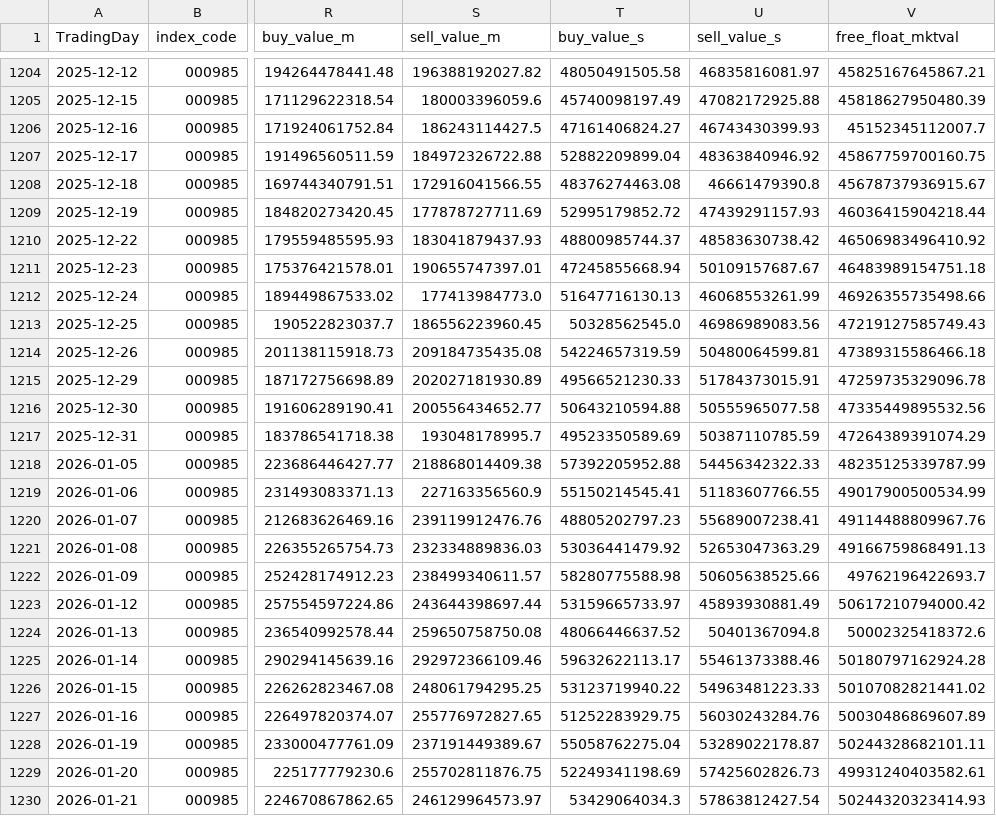
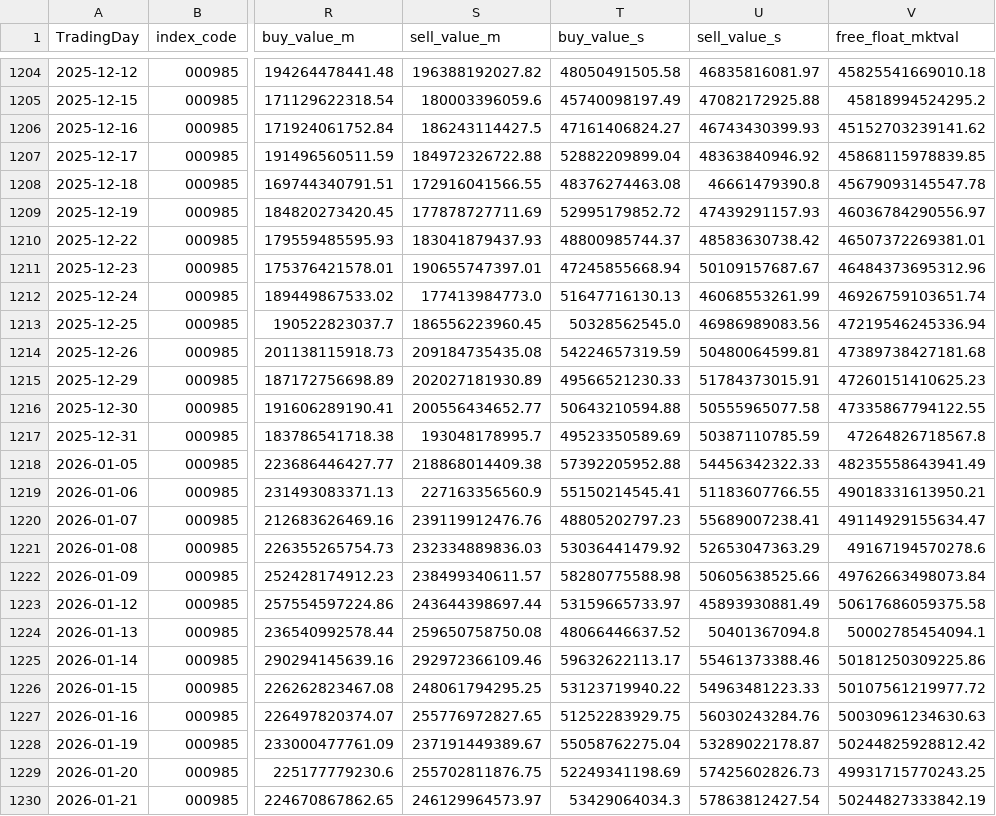
Before and after one commit to w17850783921-rgb/Jinfuzi-Intern, a CSV file: data/simulation_data/idx_000985_return.csv, drawn as a sheet; only a part is shown, gaps mark what is left out; the diff covers the shown part only; the diff names each change by its address in the sheet, - before the commit and + after, or states it on an @@ line.

```diff
--- a/data/simulation_data/idx_000985_return.csv
+++ b/data/simulation_data/idx_000985_return.csv
-V1204 (free_float_mktval): 45825167645867.21
+V1204 (free_float_mktval): 45825541669010.18
-V1205 (free_float_mktval): 45818627950480.39
+V1205 (free_float_mktval): 45818994524295.2
-V1206 (free_float_mktval): 45152345112007.7
+V1206 (free_float_mktval): 45152703239141.62
-V1207 (free_float_mktval): 45867759700160.75
+V1207 (free_float_mktval): 45868115978839.85
-V1208 (free_float_mktval): 45678737936915.67
+V1208 (free_float_mktval): 45679093145547.78
-V1209 (free_float_mktval): 46036415904218.44
+V1209 (free_float_mktval): 46036784290556.97
-V1210 (free_float_mktval): 46506983496410.92
+V1210 (free_float_mktval): 46507372269381.01
-V1211 (free_float_mktval): 46483989154751.18
+V1211 (free_float_mktval): 46484373695312.96
-V1212 (free_float_mktval): 46926355735498.66
+V1212 (free_float_mktval): 46926759103651.74
-V1213 (free_float_mktval): 47219127585749.43
+V1213 (free_float_mktval): 47219546245336.94
-V1214 (free_float_mktval): 47389315586466.18
+V1214 (free_float_mktval): 47389738427181.68
-V1215 (free_float_mktval): 47259735329096.78
+V1215 (free_float_mktval): 47260151410625.23
-V1216 (free_float_mktval): 47335449895532.56
+V1216 (free_float_mktval): 47335867794122.55
-V1217 (free_float_mktval): 47264389391074.29
+V1217 (free_float_mktval): 47264826718567.8
-V1218 (free_float_mktval): 48235125339787.99
+V1218 (free_float_mktval): 48235558643941.49
-V1219 (free_float_mktval): 49017900500534.99
+V1219 (free_float_mktval): 49018331613950.21
-V1220 (free_float_mktval): 49114488809967.76
+V1220 (free_float_mktval): 49114929155634.47
-V1221 (free_float_mktval): 49166759868491.13
+V1221 (free_float_mktval): 49167194570278.6
-V1222 (free_float_mktval): 49762196422693.7
+V1222 (free_float_mktval): 49762663498073.84
-V1223 (free_float_mktval): 50617210794000.42
+V1223 (free_float_mktval): 50617686059375.58
-V1224 (free_float_mktval): 50002325418372.6
+V1224 (free_float_mktval): 50002785454094.1
-V1225 (free_float_mktval): 50180797162924.28
+V1225 (free_float_mktval): 50181250309225.86
-V1226 (free_float_mktval): 50107082821441.02
+V1226 (free_float_mktval): 50107561219977.72
-V1227 (free_float_mktval): 50030486869607.89
+V1227 (free_float_mktval): 50030961234630.63
-V1228 (free_float_mktval): 50244328682101.11
+V1228 (free_float_mktval): 50244825928812.42
-V1229 (free_float_mktval): 49931240403582.61
+V1229 (free_float_mktval): 49931715770243.25
-V1230 (free_float_mktval): 50244320323414.93
+V1230 (free_float_mktval): 50244827333842.19
```
Also changed, not shown: 45 edited cells elsewhere in this file, data/simulation_data/idx_000905_SH_return.csv, data/simulation_data/idx_000922_SH_return.csv, 7 other files.
